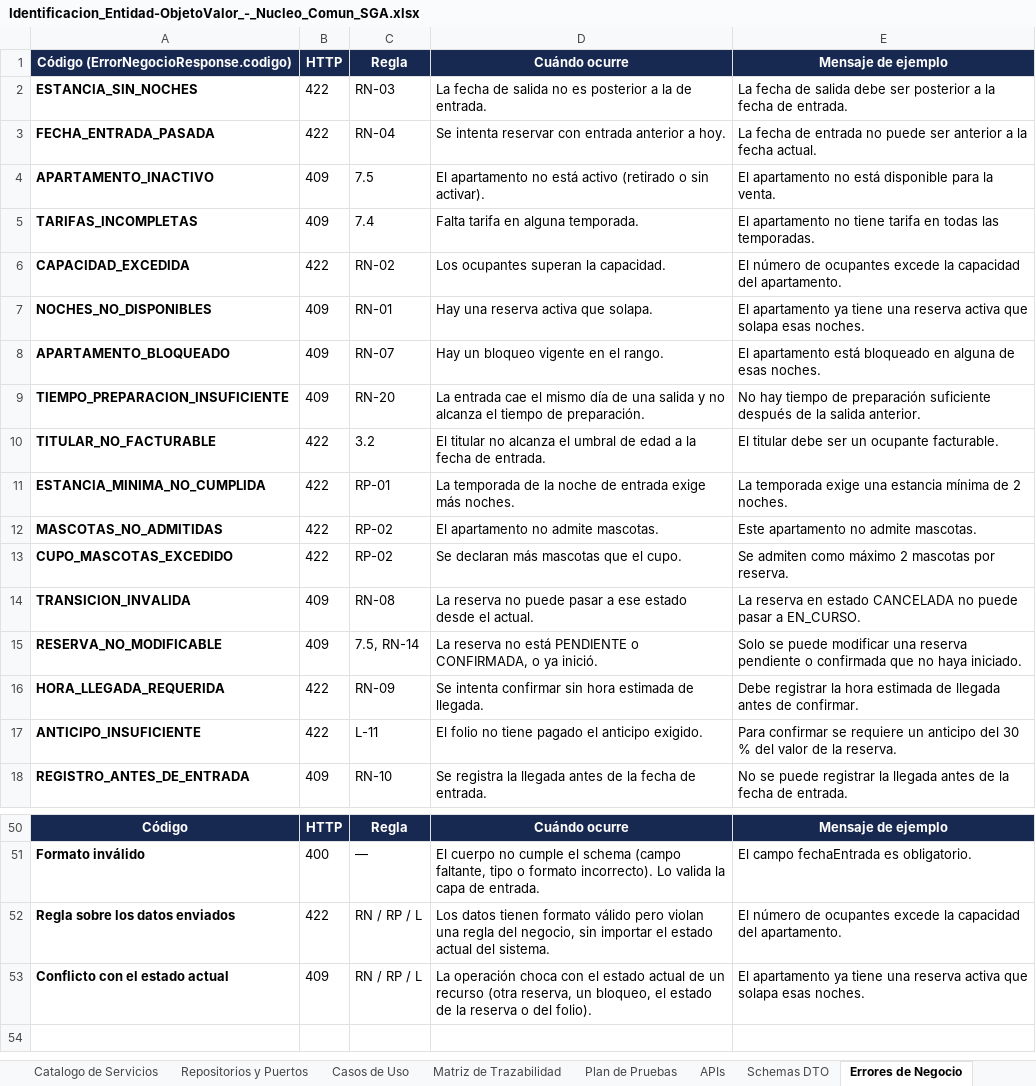
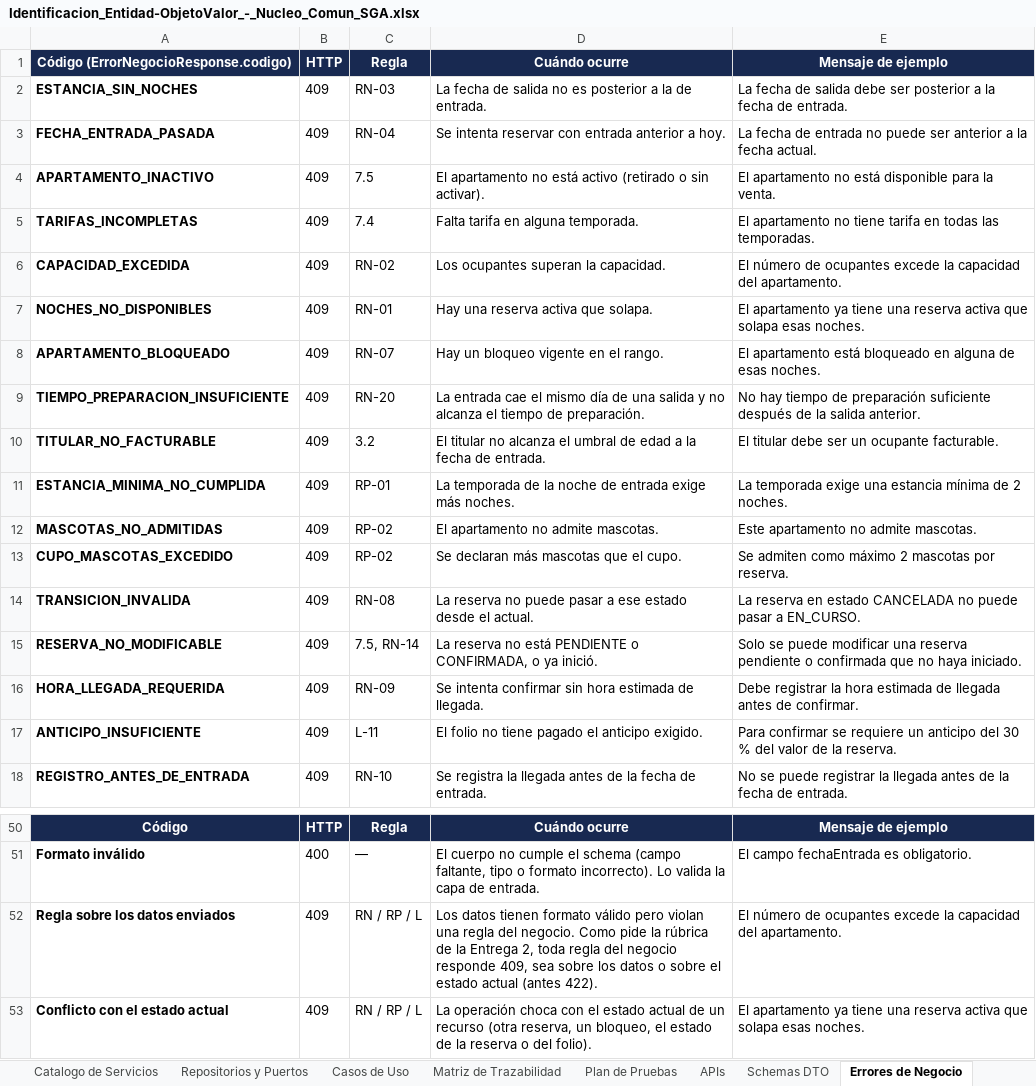
Before and after one commit to Mika-grd/Stayly-UQ, an Excel workbook: docs/modelo/Identificacion_Entidad-ObjetoValor_-_Nucleo_Comun_SGA.xlsx, sheet Errores de Negocio, drawn as a sheet; only a part is shown, gaps mark what is left out; values as stored, in another font and other column widths than the file's, no borders; the diff covers the shown part only; the diff names each change by its address in the sheet, - before the commit and + after, or states it on an @@ line.

Commit message:
feat(api): expone modificar reserva, hora de llegada, no-show y configuracion del alojamiento; reglas de negocio en 409, roles por endpoint y coleccion ejecutable

```diff
--- a/docs/modelo/Identificacion_Entidad-ObjetoValor_-_Nucleo_Comun_SGA.xlsx (sheet Errores de Negocio)
+++ b/docs/modelo/Identificacion_Entidad-ObjetoValor_-_Nucleo_Comun_SGA.xlsx (sheet Errores de Negocio)
-B2:B3: 422
+B2:B3: 409
-B6: 422
+B6: 409
-B10:B13: 422
+B10:B13: 409
-B16:B17: 422
+B16:B17: 409
-B52: 422
+B52: 409
-D52: …regla del negocio, sin importar el estado actual del sistema.
+D52: …regla del negocio. Como pide la rúbrica de la Entrega 2, toda regla del negocio responde 409, sea sobre los datos o sobre el estado actual (antes 422).
```
Also changed, not shown: 5 edited cells elsewhere in this sheet, sheet APIs, sheet Casos de Uso, sheet Agregados e Invariantes, sheet Repositorios y Puertos, sheet Matriz de Trazabilidad, sheet Catalogo de Servicios, 39 other files.
